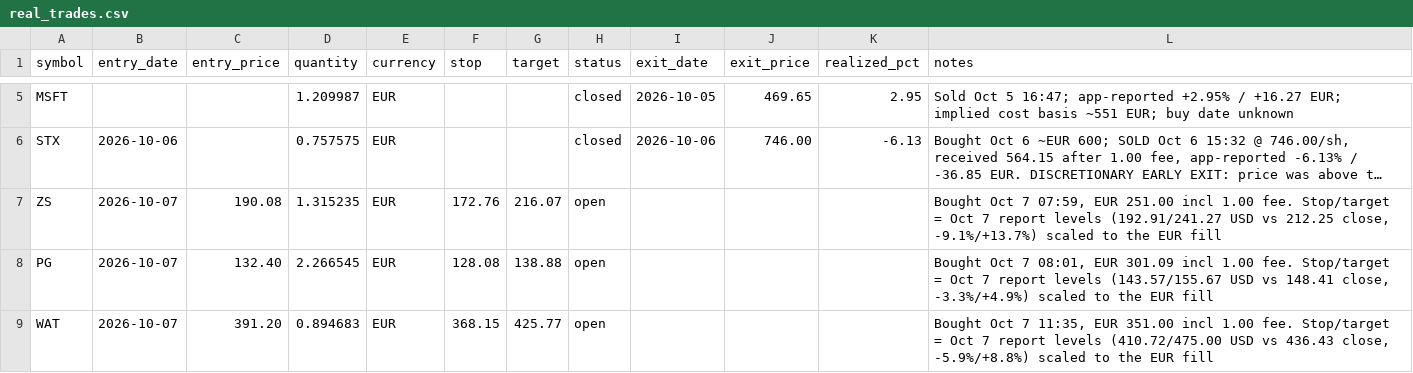
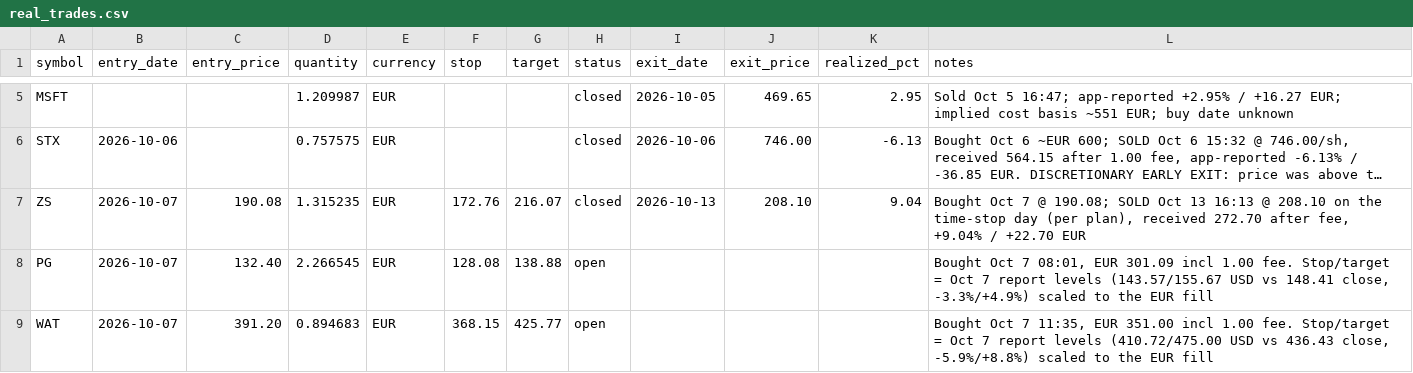
Before and after one commit to kadrisaf/kadrisaf, a CSV file: track_record/real_trades.csv, drawn as a sheet; only a part is shown, gaps mark what is left out; long unchanged cells end in …; the diff names each change by its address in the sheet, - before the commit and + after, or states it on an @@ line.

```diff
--- a/track_record/real_trades.csv
+++ b/track_record/real_trades.csv
-H7 (status): open
+H7 (status): closed
-I7 (exit_date): (empty)
+I7 (exit_date): 2026-10-13
-J7 (exit_price): (empty)
+J7 (exit_price): 208.10
-K7 (realized_pct): (empty)
+K7 (realized_pct): 9.04
-L7 (notes): …Oct 7 07:59, EUR 251.00 incl 1.00 fee. Stop/target = Oct 7 report levels (192.91/241.27 USD vs 212.25 close, -9.1%/+13.7%) scaled to the EUR fill
+L7 (notes): …Oct 7 @ 190.08; SOLD Oct 13 16:13 @ 208.10 on the time-stop day (per plan), received 272.70 after fee, +9.04% / +22.70 EUR
```
